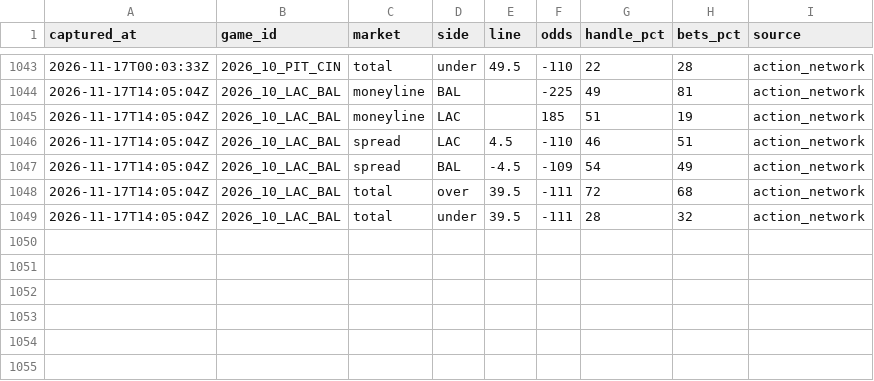
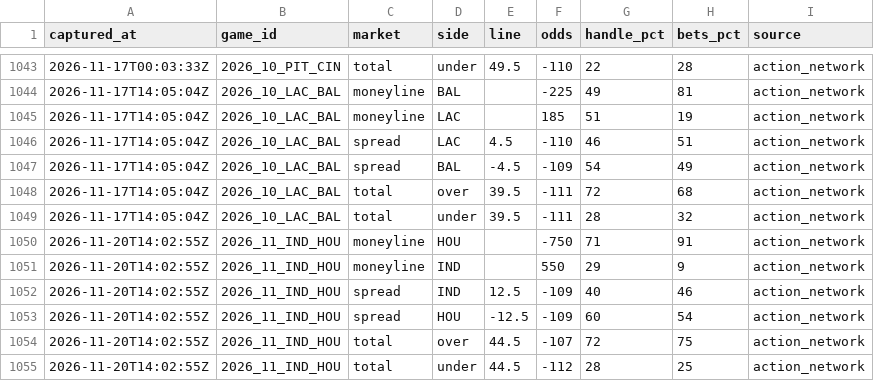
Before and after one commit to arinb44/NFLGamePredictorModel, a CSV file: reports/prime_time_public.csv, drawn as a sheet; only a part is shown, gaps mark what is left out.

```diff
--- a/reports/prime_time_public.csv
+++ b/reports/prime_time_public.csv
@@ -1049 +1049,7 @@ captured_at,game_id,market,side,line,odds,handle_pct,bets_pct,source
 2026-11-17T14:05:04Z,2026_10_LAC_BAL,total,under,39.5,-111,28,32,action_network
+2026-11-20T14:02:55Z,2026_11_IND_HOU,moneyline,HOU,,-750,71,91,action_network
+2026-11-20T14:02:55Z,2026_11_IND_HOU,moneyline,IND,,550,29,9,action_network
+2026-11-20T14:02:55Z,2026_11_IND_HOU,spread,IND,12.5,-109,40,46,action_network
+2026-11-20T14:02:55Z,2026_11_IND_HOU,spread,HOU,-12.5,-109,60,54,action_network
+2026-11-20T14:02:55Z,2026_11_IND_HOU,total,over,44.5,-107,72,75,action_network
+2026-11-20T14:02:55Z,2026_11_IND_HOU,total,under,44.5,-112,28,25,action_network
```
Also changed, not shown: reports/prime_time_splits.csv.
